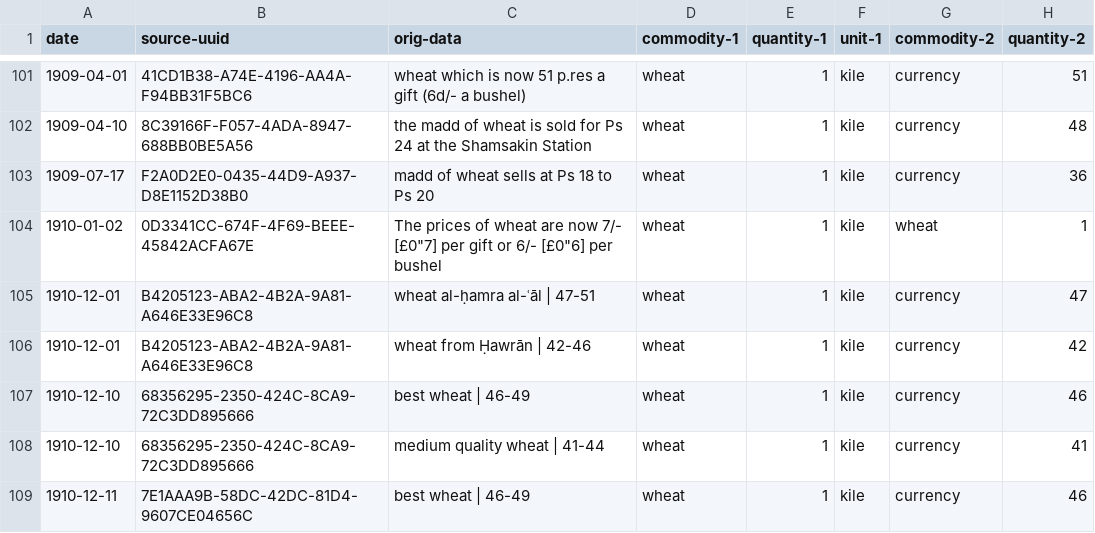
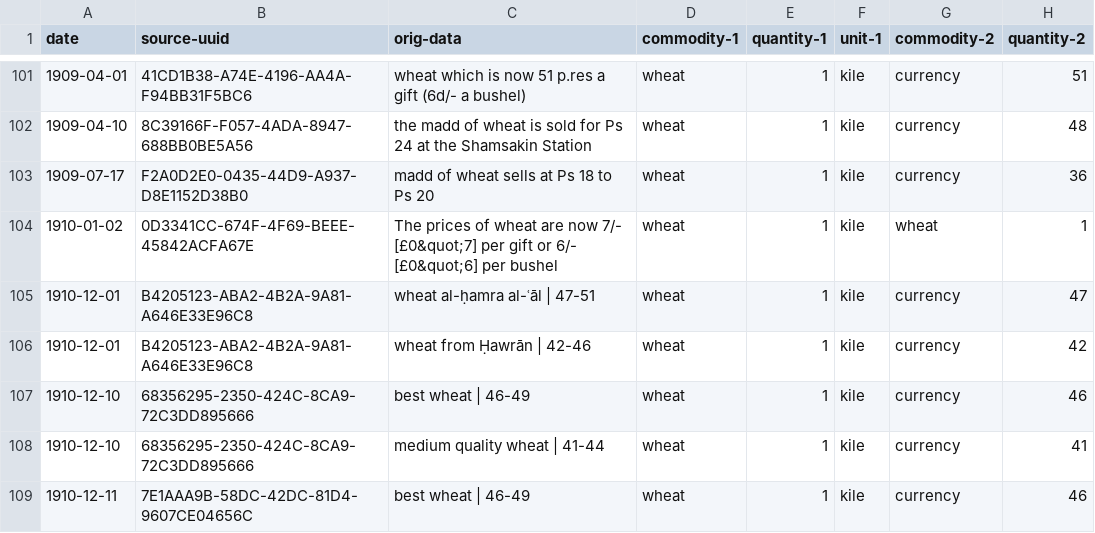
Before and after one commit to tillgrallert/p04b832f0, a CSV file: data/prices_wheat-kile.csv, drawn as a sheet; only a part is shown, gaps mark what is left out; the diff covers the shown part only; the diff names each change by its address in the sheet, - before the commit and + after, or states it on an @@ line.

Commit message:
replaced all quotation marks with `&quot;`

```diff
--- a/data/prices_wheat-kile.csv
+++ b/data/prices_wheat-kile.csv
-C104 (orig-data): …now 7/- [£0"7] per gift or 6/- [£0"6] per bushel
+C104 (orig-data): …now 7/- [£0&quot;7] per gift or 6/- [£0&quot;6] per bushel
```
Also changed, not shown: 24 edited cells elsewhere in this file.
